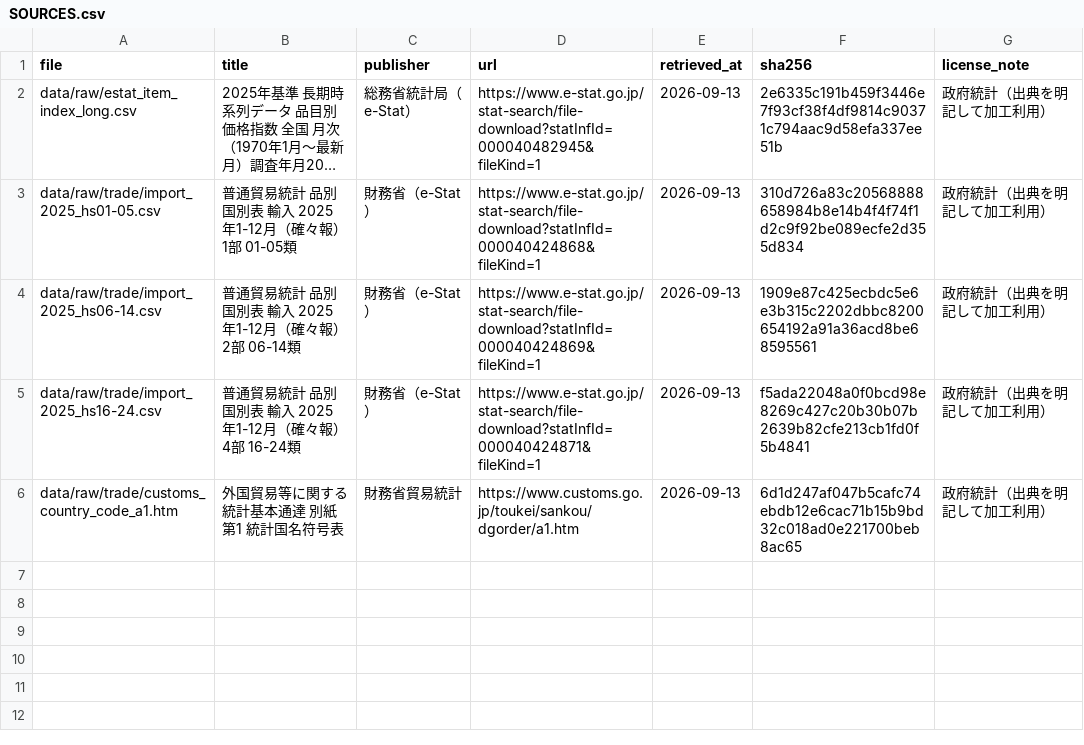
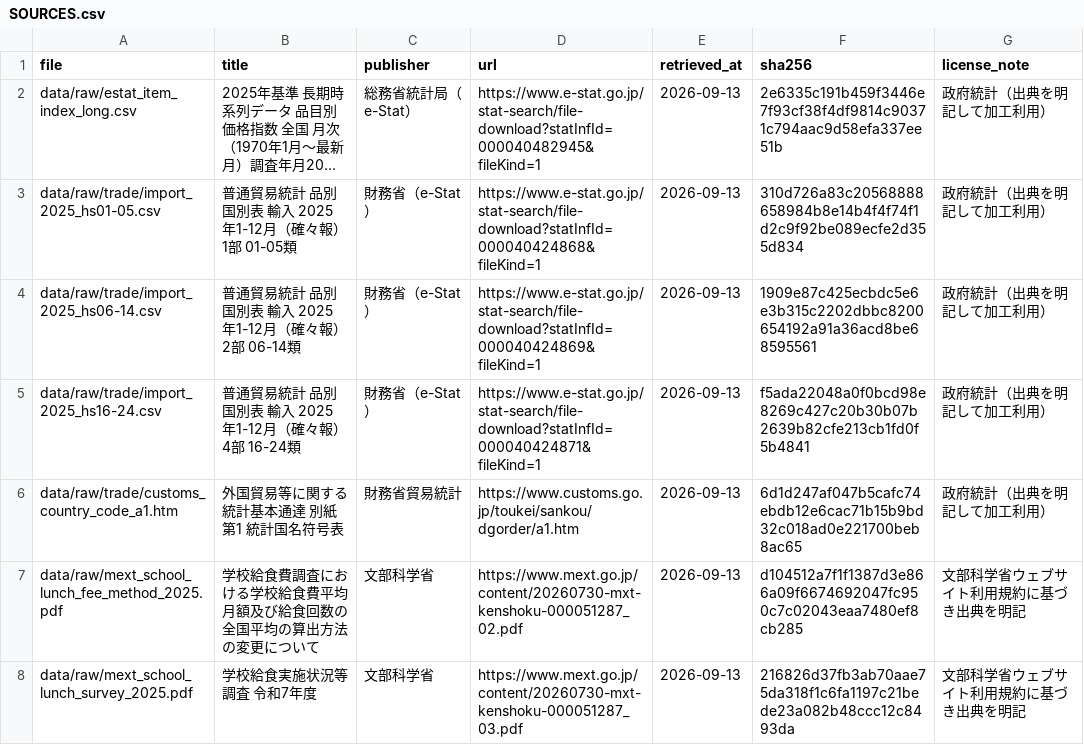
Before and after one commit to kenisehu/food-price-viz, a CSV file: data/SOURCES.csv, drawn as a sheet; long unchanged cells end in ….

Commit message:
Add school lunch fee trend visualization
# Conflicts:
#	data/SOURCES.csv
#	site/app.js

# Conflicts:
#	site/app.js
#	site/style.css

# Conflicts:
#	site/app.js

```diff
--- a/data/SOURCES.csv
+++ b/data/SOURCES.csv
@@ -6 +6,3 @@ data/raw/trade/import_2025_hs16-24.csv,普通貿易統計 品別国別表 輸入
 data/raw/trade/customs_country_code_a1.htm,外国貿易等に関する統計基本通達 別紙第1 統計国名符号表,財務省貿易統計,https://www.customs.go.jp/toukei/sankou/dgorder/a1.htm,2026-09-13,6d1d247af047b5cafc74ebdb12e6cac71b15b9bd32c018ad0e221700beb8ac65,政府統計（出典を明記して加工利用）
+data/raw/mext_school_lunch_fee_method_2025.pdf,学校給食費調査における学校給食費平均月額及び給食回数の全国平均の算出方法の変更について,文部科学省,https://www.mext.go.jp/content/20260730-mxt-kenshoku-000051287_02.pdf,2026-09-13,d104512a7f1f1387d3e866a09f6674692047fc950c7c02043eaa7480ef8cb285,文部科学省ウェブサイト利用規約に基づき出典を明記
+data/raw/mext_school_lunch_survey_2025.pdf,学校給食実施状況等調査 令和7年度,文部科学省,https://www.mext.go.jp/content/20260730-mxt-kenshoku-000051287_03.pdf,2026-09-13,216826d37fb3ab70aae75da318f1c6fa1197c21bede23a082b48ccc12c8493da,文部科学省ウェブサイト利用規約に基づき出典を明記
```
Also changed, not shown: 8 other files.
